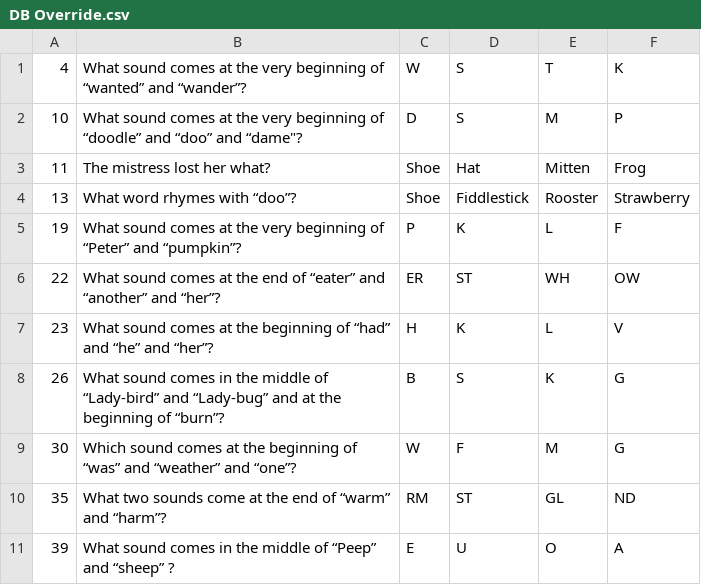
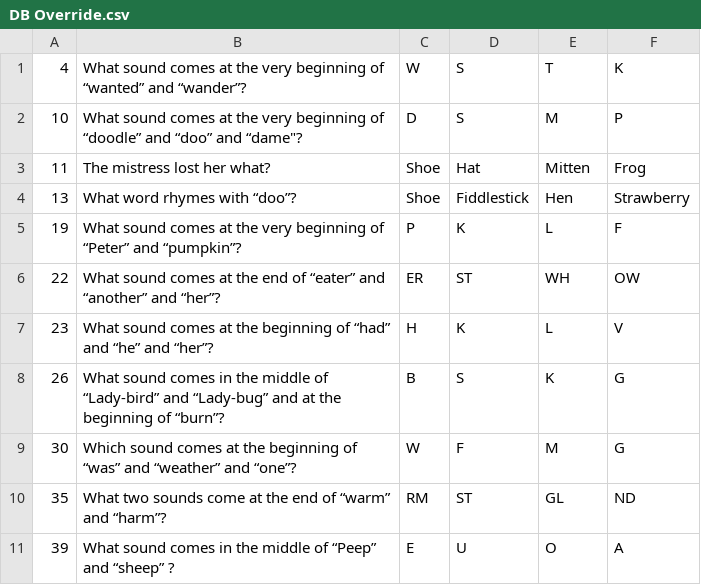
Before and after one commit to calda/Rhyme-a-Zoo, a CSV file: Rhyme a Zoo/DB Override.csv, drawn as a sheet; only a part is shown.

```diff
--- a/Rhyme a Zoo/DB Override.csv
+++ b/Rhyme a Zoo/DB Override.csv
@@ -3,3 +3,3 @@
 11,The mistress lost her what? ,Shoe,Hat,Mitten,Frog
-13,What word rhymes with “doo”?,Shoe,Fiddlestick,Rooster,Strawberry
+13,What word rhymes with “doo”?,Shoe,Fiddlestick,Hen,Strawberry
 19,What sound comes at the very beginning of “Peter” and “pumpkin”?,P,K,L,F
```
Also changed, not shown: 15 other files.
